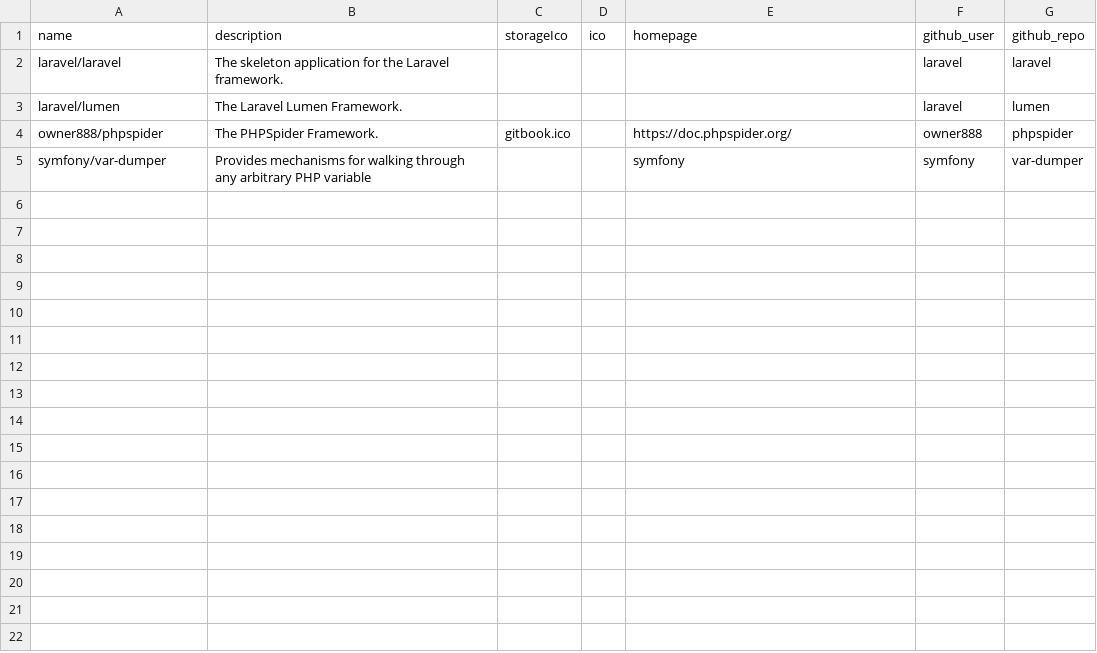
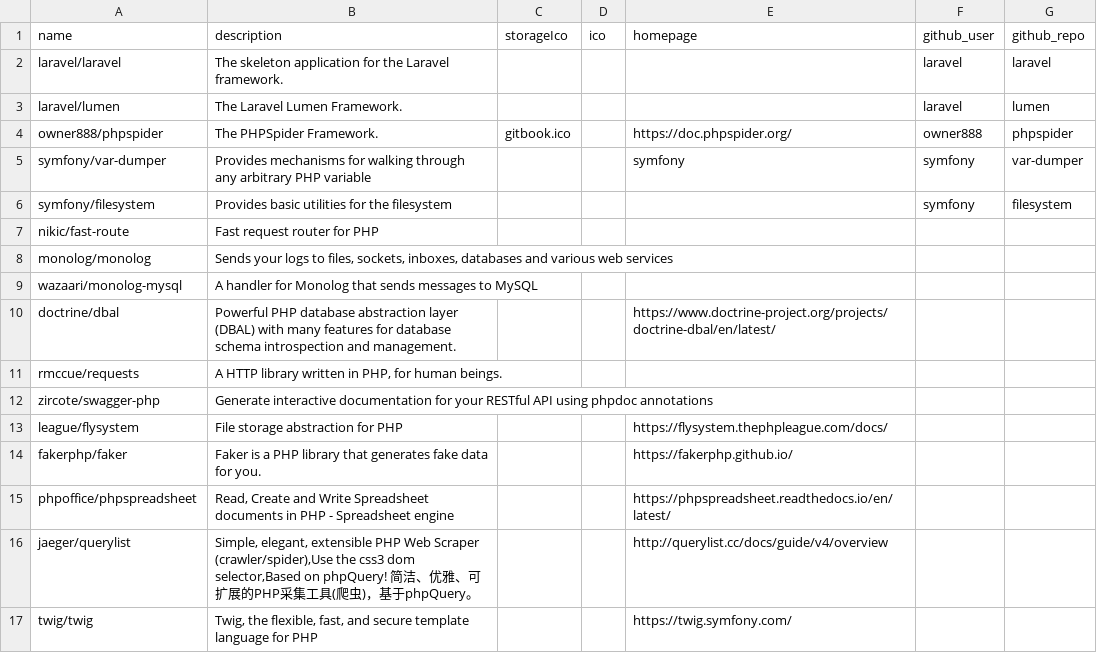
Before and after one commit to langnang/posts, a CSV file: _data/dependencies/composer_packages.csv, drawn as a sheet; the diff names each change by its address in the sheet, - before the commit and + after, or states it on an @@ line.

```diff
--- a/_data/dependencies/composer_packages.csv
+++ b/_data/dependencies/composer_packages.csv
+row 6: symfony/filesystem | Provides basic utilities for the filesystem |  |  |  | symfony | filesystem
+row 7: nikic/fast-route | Fast request router for PHP
+row 8: monolog/monolog | Sends your logs to files, sockets, inboxes, databases and various web services
+row 9: wazaari/monolog-mysql | A handler for Monolog that sends messages to MySQL
+row 10: doctrine/dbal | Powerful PHP database abstraction layer (DBAL) with many features for database schema introspection and management. |  |  | https://www.doctrine-project.org/projects/doctrine-dbal/en/latest/
+row 11: rmccue/requests | A HTTP library written in PHP, for human beings.
+row 12: zircote/swagger-php | Generate interactive documentation for your RESTful API using phpdoc annotations
+row 13: league/flysystem | File storage abstraction for PHP |  |  | https://flysystem.thephpleague.com/docs/
+row 14: fakerphp/faker | Faker is a PHP library that generates fake data for you. |  |  | https://fakerphp.github.io/
+row 15: phpoffice/phpspreadsheet | Read, Create and Write Spreadsheet documents in PHP - Spreadsheet engine |  |  | https://phpspreadsheet.readthedocs.io/en/latest/
+row 16: jaeger/querylist | Simple, elegant, extensible PHP Web Scraper (crawler/spider),Use the css3 dom selector,Based on phpQuery! 简洁、优雅、可扩展的PHP采集工具(爬虫)，基于phpQuery。 |  |  | http://querylist.cc/docs/guide/v4/overview
+row 17: twig/twig | Twig, the flexible, fast, and secure template language for PHP |  |  | https://twig.symfony.com/
```
Also changed, not shown: _data/dependencies/npm_packages.csv.
